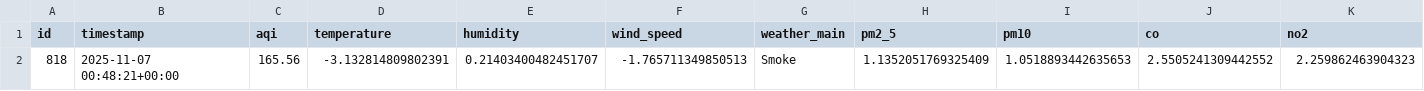
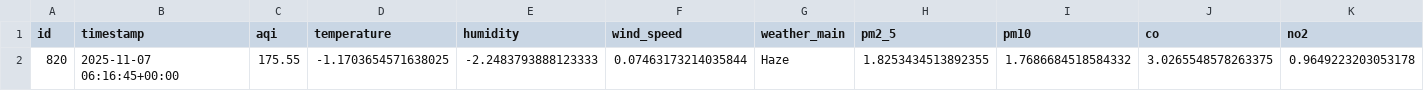
Before and after one commit to HibaAmin12/aqi-data-logger, a CSV file: latest_pollutants.csv, drawn as a sheet; only a part is shown; removed rows and columns are numbered as before the commit, all else as after; rows hold the shown columns only; the diff names each change by its address in the sheet, - before the commit and + after, or states it on an @@ line.

```diff
--- a/latest_pollutants.csv
+++ b/latest_pollutants.csv
-row 2: 818 | 2025-11-07 00:48:21+00:00 | 165.56 | -3.132814809802391 | 0.21403400482451707 | -1.765711349850513 | Smoke | 1.1352051769325409 | 1.0518893442635653 | 2.5505241309442552 | 2.259862463904323
+row 2: 820 | 2025-11-07 06:16:45+00:00 | 175.55 | -1.1703654571638025 | -2.2483793888123333 | 0.07463173214035844 | Haze | 1.8253434513892355 | 1.7686684518584332 | 3.0265548578263375 | 0.9649223203053178
```
Also changed, not shown: model_outputs/model_results.csv, processed_data.csv, 2 other files.
